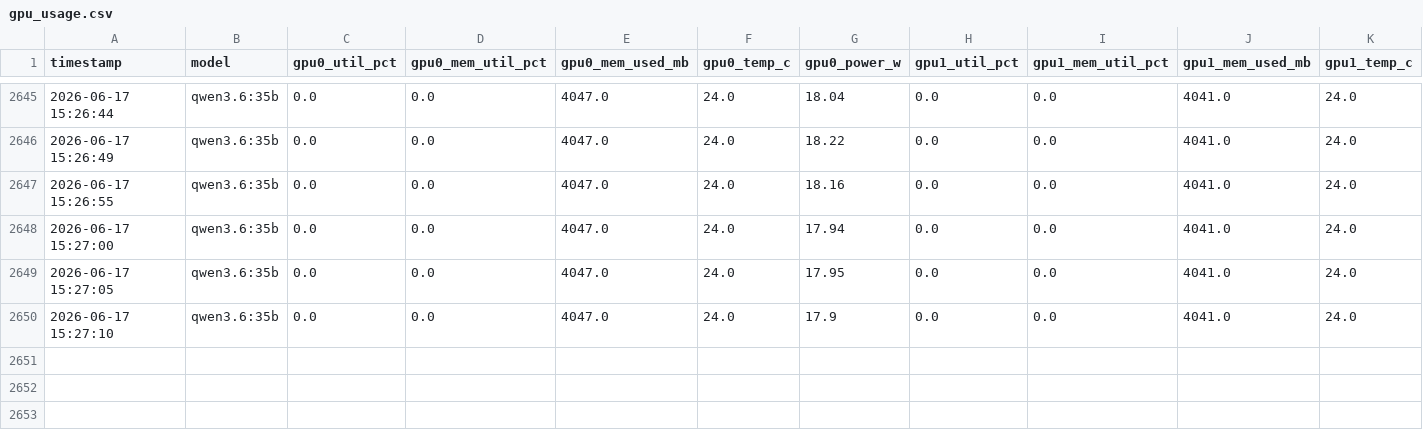
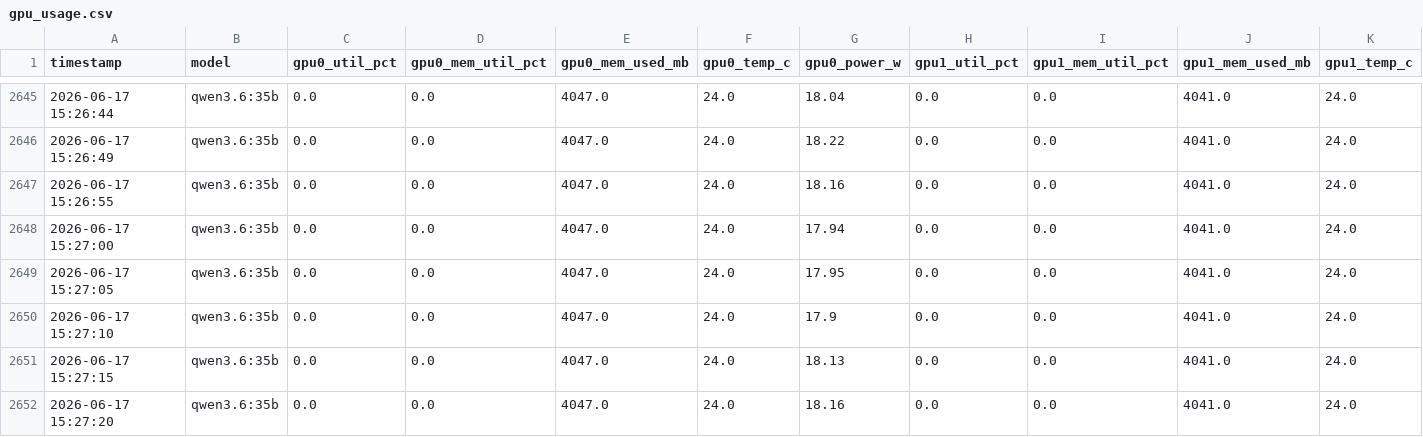
Before and after one commit to ChulseoungChae/adk-agent-lab, a CSV file: 02_model_compare_book/output/gpu_usage.csv, drawn as a sheet; only a part is shown, gaps mark what is left out; rows hold the shown columns only; the diff names each change by its address in the sheet, - before the commit and + after, or states it on an @@ line.

Commit message:
[qwen3.6:35b] Model compare book output

```diff
--- a/02_model_compare_book/output/gpu_usage.csv
+++ b/02_model_compare_book/output/gpu_usage.csv
+row 2651: 2026-06-17 15:27:15 | qwen3.6:35b | 0.0 | 0.0 | 4047.0 | 24.0 | 18.13 | 0.0 | 0.0 | 4041.0 | 24.0
+row 2652: 2026-06-17 15:27:20 | qwen3.6:35b | 0.0 | 0.0 | 4047.0 | 24.0 | 18.16 | 0.0 | 0.0 | 4041.0 | 24.0
```
Also changed, not shown: 3 other files.
